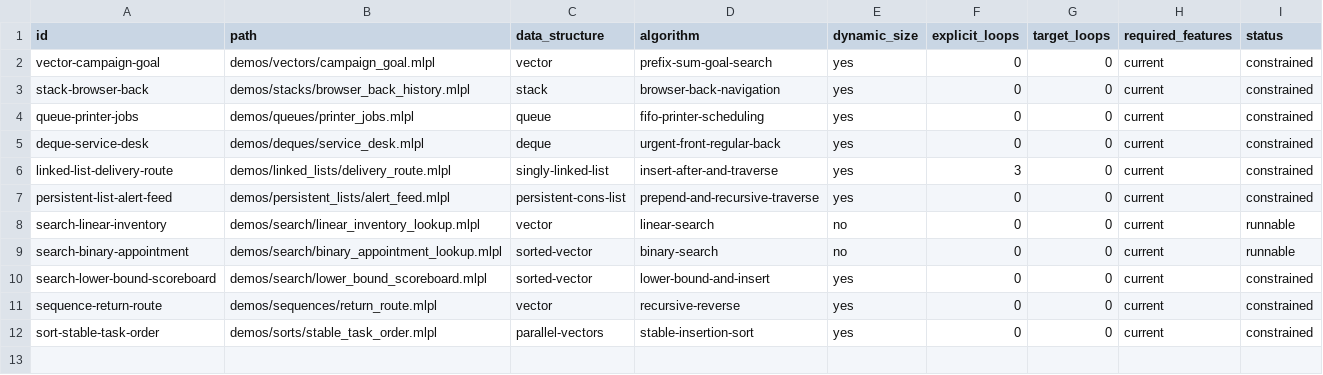
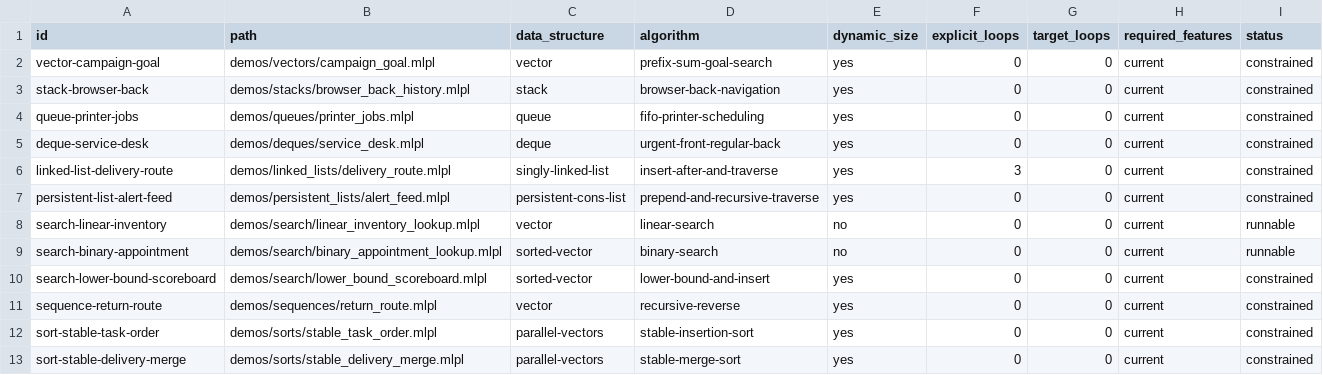
Before and after one commit to sw-ml-study/demo-algorithms, a TSV file: catalog/demos.tsv, drawn as a sheet; the diff names each change by its address in the sheet, - before the commit and + after, or states it on an @@ line.

Commit message:
feat: add stable merge sort demo

```diff
--- a/catalog/demos.tsv
+++ b/catalog/demos.tsv
+row 13: sort-stable-delivery-merge | demos/sorts/stable_delivery_merge.mlpl | parallel-vectors | stable-merge-sort | yes | 0 | 0 | current | constrained
```
Also changed, not shown: catalog/tests.tsv, 5 other files.
